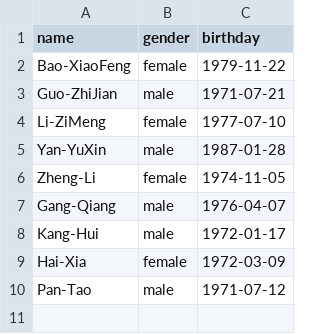
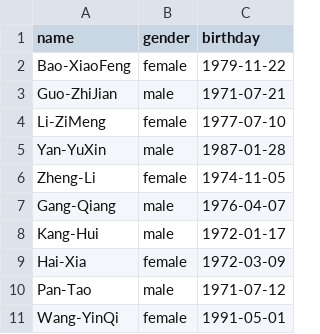
Before and after one commit to xueke114/XinWenLianBo, a CSV file: anchors.csv, drawn as a sheet.

```diff
--- a/anchors.csv
+++ b/anchors.csv
@@ -10 +10,2 @@ Hai-Xia,female,1972-03-09
 Pan-Tao,male,1971-07-12
+Wang-YinQi,female,1991-05-01
```
Also changed, not shown: duration.csv.
